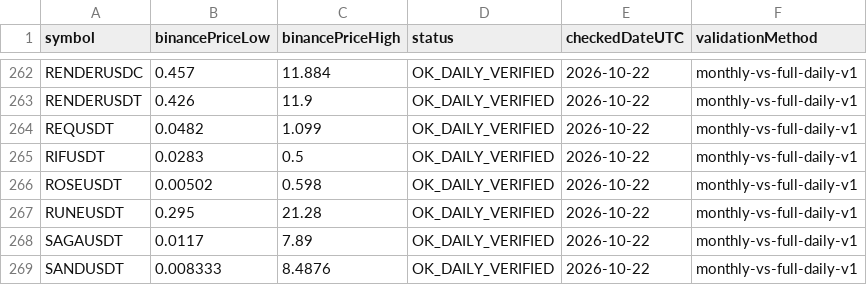
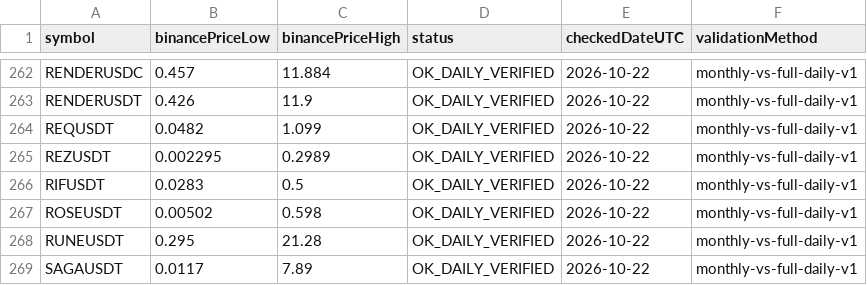
Before and after one commit to miaranarm/binance_bot_audit, a CSV file: results/binance_listing_extrema.csv, drawn as a sheet; only a part is shown, gaps mark what is left out; the shorter side is filled out with more unchanged rows; the diff names each change by its address in the sheet, - before the commit and + after, or states it on an @@ line.

```diff
--- a/results/binance_listing_extrema.csv
+++ b/results/binance_listing_extrema.csv
+row 265: REZUSDT | 0.002295 | 0.2989 | OK_DAILY_VERIFIED | 2026-10-22 | monthly-vs-full-daily-v1
```
Also changed, not shown: results/current_price.csv, results/current_price_history.csv, 9 other files.
